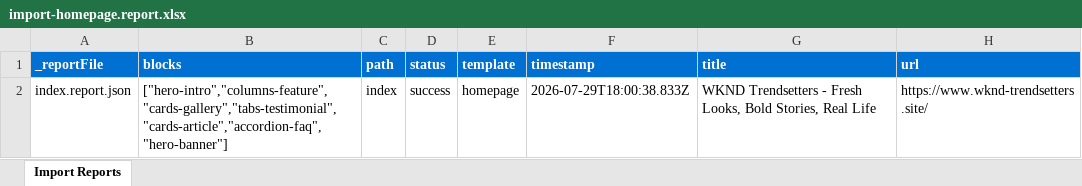
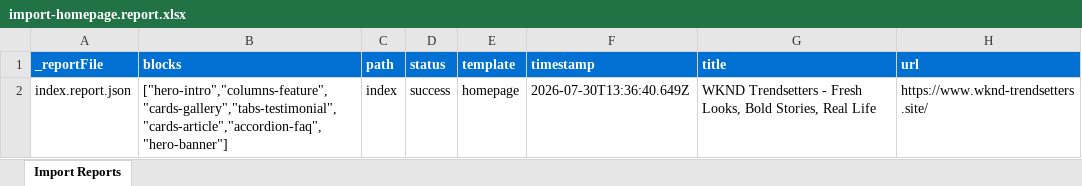
Before and after one commit to blefebvre/xw-july-29, an Excel workbook: tools/importer/reports/import-homepage.report.xlsx, sheet Import Reports, drawn as a sheet; values as stored, in another font and other column widths than the file's, no borders; the diff names each change by its address in the sheet, - before the commit and + after, or states it on an @@ line.

```diff
--- a/tools/importer/reports/import-homepage.report.xlsx (sheet Import Reports)
+++ b/tools/importer/reports/import-homepage.report.xlsx (sheet Import Reports)
-F2 (timestamp): 2026-07-29T18:00:38.833Z
+F2 (timestamp): 2026-07-30T13:36:40.649Z
```
Also changed, not shown: 9 other files.
